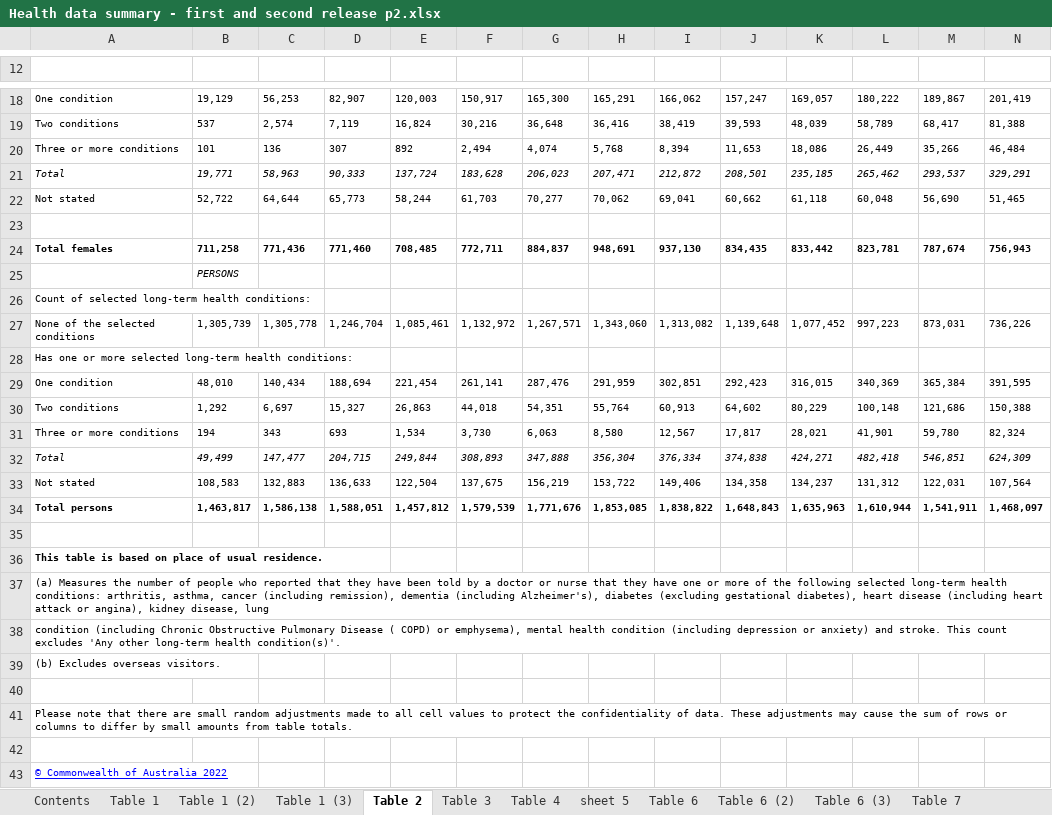
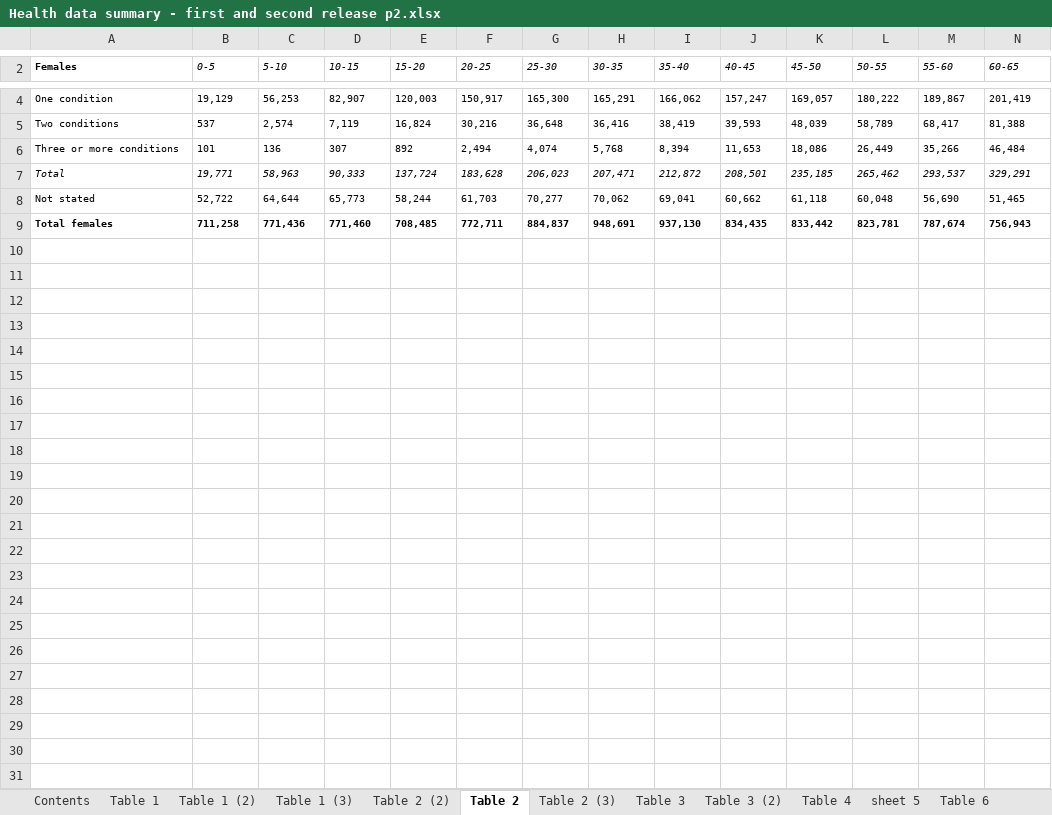
Before and after one commit to daniezy/data-project_2, an Excel workbook: Health data summary - first and second release p2.xlsx, sheet Table 2, drawn as a sheet; only a part is shown, gaps mark what is left out; values as stored, in another font and other column widths than the file's, no borders; removed rows and columns are numbered as before the commit, all else as after; rows hold the shown columns only; the diff covers the shown part only; the diff names each change by its address in the sheet, - before the commit and + after, or states it on an @@ line.

```diff
--- a/Health data summary - first and second release p2.xlsx (sheet Table 2)
+++ b/Health data summary - first and second release p2.xlsx (sheet Table 2)
+sheet tab: Table 2 (2)
+sheet tab: Table 2 (3)
+sheet tab: Table 3 (2)
-row 2: (empty)
+row 2: Females | 0-5 | 5-10 | 10-15 | 15-20 | 20-25 | 25-30 | 30-35 | 35-40 | 40-45 | 45-50 | 50-55 | 55-60 | 60-65
-row 23: (empty)
-row 25:  | PERSONS
-row 26: Count of selected long-term health conditions:
-row 27: None of the selected conditions | 1,305,739 | 1,305,778 | 1,246,704 | 1,085,461 | 1,132,972 | 1,267,571 | 1,343,060 | 1,313,082 | 1,139,648 | 1,077,452 | 997,223 | 873,031 | 736,226
-row 28: Has one or more selected long-term health conditions:
-row 29: One condition | 48,010 | 140,434 | 188,694 | 221,454 | 261,141 | 287,476 | 291,959 | 302,851 | 292,423 | 316,015 | 340,369 | 365,384 | 391,595
-row 30: Two conditions | 1,292 | 6,697 | 15,327 | 26,863 | 44,018 | 54,351 | 55,764 | 60,913 | 64,602 | 80,229 | 100,148 | 121,686 | 150,388
-row 31: Three or more conditions | 194 | 343 | 693 | 1,534 | 3,730 | 6,063 | 8,580 | 12,567 | 17,817 | 28,021 | 41,901 | 59,780 | 82,324
-row 32: Total | 49,499 | 147,477 | 204,715 | 249,844 | 308,893 | 347,888 | 356,304 | 376,334 | 374,838 | 424,271 | 482,418 | 546,851 | 624,309
-row 33: Not stated | 108,583 | 132,883 | 136,633 | 122,504 | 137,675 | 156,219 | 153,722 | 149,406 | 134,358 | 134,237 | 131,312 | 122,031 | 107,564
-row 34: Total persons | 1,463,817 | 1,586,138 | 1,588,051 | 1,457,812 | 1,579,539 | 1,771,676 | 1,853,085 | 1,838,822 | 1,648,843 | 1,635,963 | 1,610,944 | 1,541,911 | 1,468,097
-row 35: (empty)
-row 36: This table is based on place of usual residence.
-row 37: (a) Measures the number of people who reported that they have been told by a doctor or nurse that they have one or more of the following selected long-term health conditions: arthritis, asthma, cancer (including remission), dementia (including Alzheimer's), diabetes (excluding gestational diabetes), heart disease (including heart attack or angina), kidney disease, lung
-row 38: condition (including Chronic Obstructive Pulmonary Disease ( COPD) or emphysema), mental health condition (including depression or anxiety) and stroke. This count excludes 'Any other long-term health condition(s)'.
-row 39: (b) Excludes overseas visitors.
-row 40: (empty)
-row 41: Please note that there are small random adjustments made to all cell values to protect the confidentiality of data. These adjustments may cause the sum of rows or columns to differ by small amounts from table totals.
-row 42: (empty)
-row 43: © Commonwealth of Australia 2022
```
Also changed, not shown: 14 removed rows elsewhere in this sheet, sheet Table 3, 13 other files.
